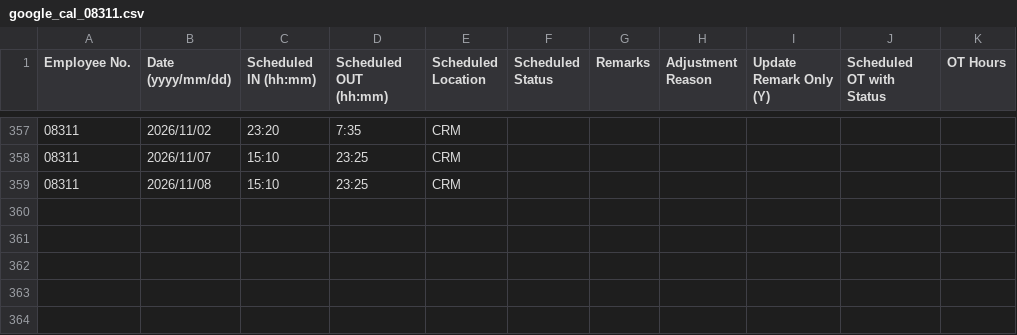
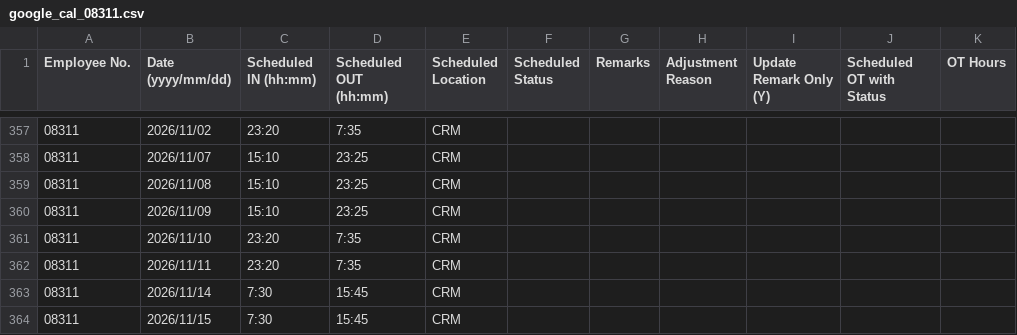
Before and after one commit to harrylwc1/roster, a CSV file: google_cal_08311.csv, drawn as a sheet; only a part is shown, gaps mark what is left out.

Commit message:
Update google_cal_08311.csv

```diff
--- a/google_cal_08311.csv
+++ b/google_cal_08311.csv
@@ -359 +359,6 @@ Employee No.,Date (yyyy/mm/dd),Scheduled IN (hh:mm),Scheduled OUT (hh:mm),Schedu
 08311,2026/11/08,15:10,23:25,CRM,,,,,,
+08311,2026/11/09,15:10,23:25,CRM,,,,,,
+08311,2026/11/10,23:20,7:35,CRM,,,,,,
+08311,2026/11/11,23:20,7:35,CRM,,,,,,
+08311,2026/11/14,7:30,15:45,CRM,,,,,,
+08311,2026/11/15,7:30,15:45,CRM,,,,,,
```
